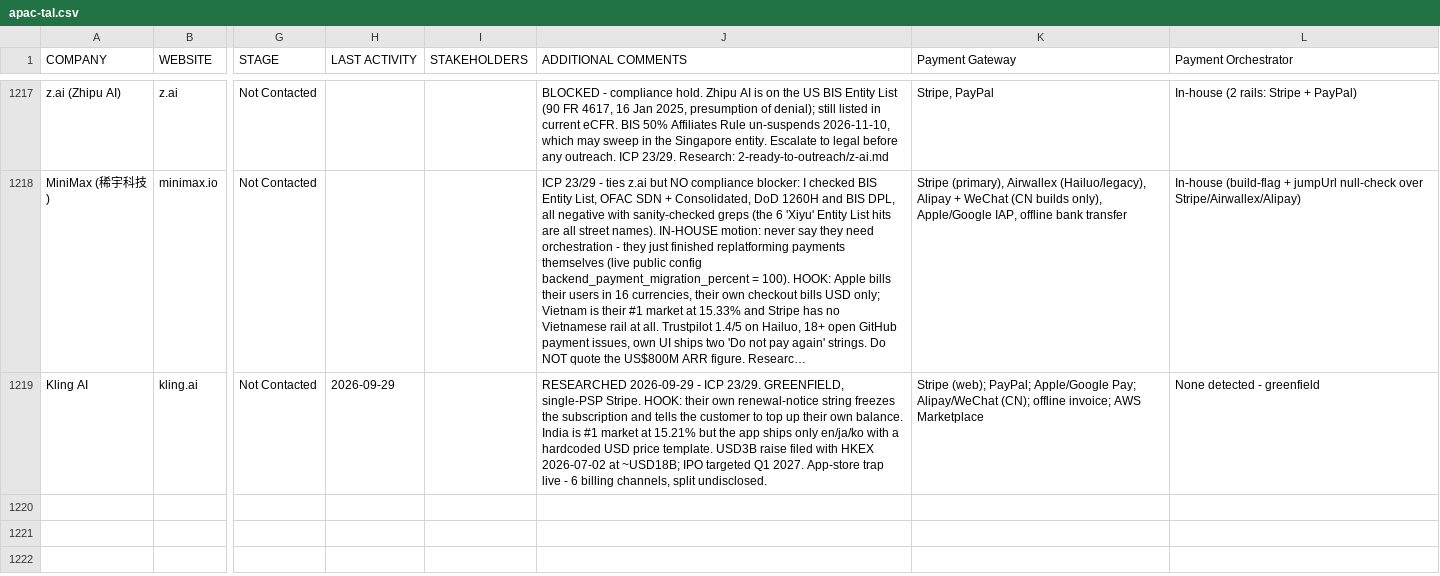
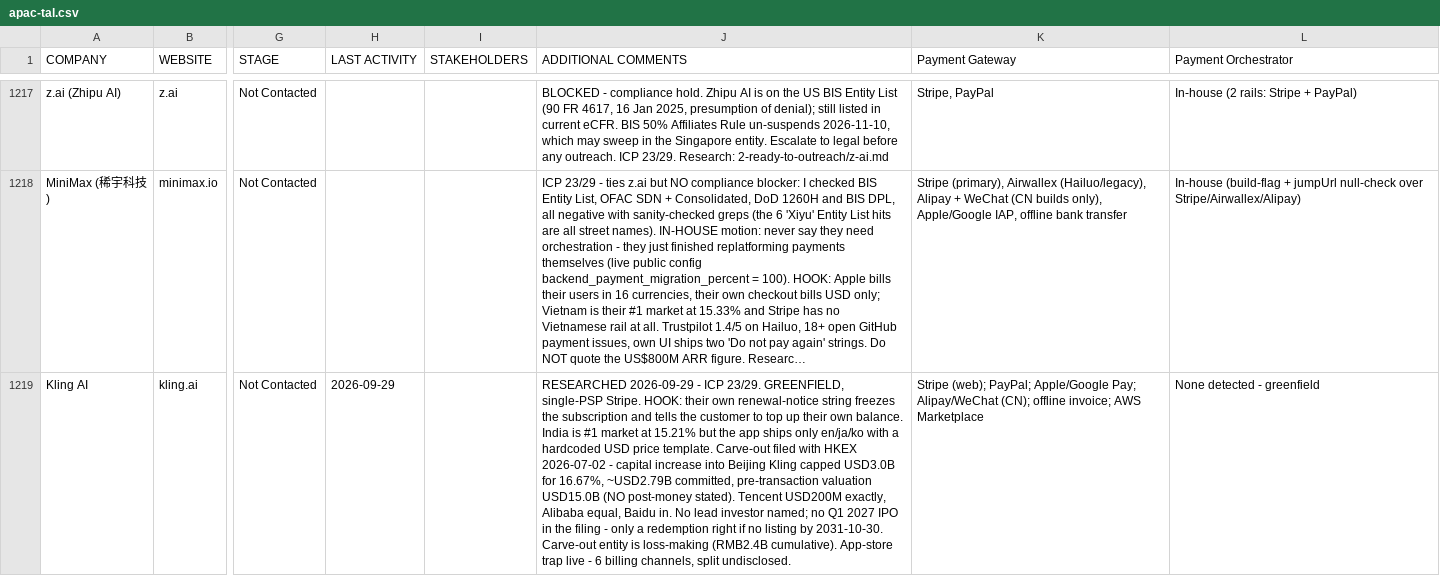
Before and after one commit to prateekgurani-yuno/Yuno-Outreach-Accounts, a CSV file: accounts/apac-tal.csv, drawn as a sheet; only a part is shown, gaps mark what is left out; long unchanged cells end in …; the diff names each change by its address in the sheet, - before the commit and + after, or states it on an @@ line.

```diff
--- a/accounts/apac-tal.csv
+++ b/accounts/apac-tal.csv
-J1219 (ADDITIONAL COMMENTS): …price template. USD3B raise filed with HKEX 2026-07-02 at ~USD18B; IPO targeted Q1 2027. App-store trap…
+J1219 (ADDITIONAL COMMENTS): …price template. Carve-out filed with HKEX 2026-07-02 - capital increase into Beijing Kling capped USD3.0B for 16.67%, ~USD2.79B committed, pre-transaction valuation USD15.0B (NO post-money stated). Tencent USD200M exactly, Alibaba equal, Baidu in. No lead investor named; no Q1 2027 IPO in the filing - only a redemption right if no listing by 2031-10-30. Carve-out entity is loss-making (RMB2.4B cumulative). App-store trap…
```
Also changed, not shown: 2 other files.
